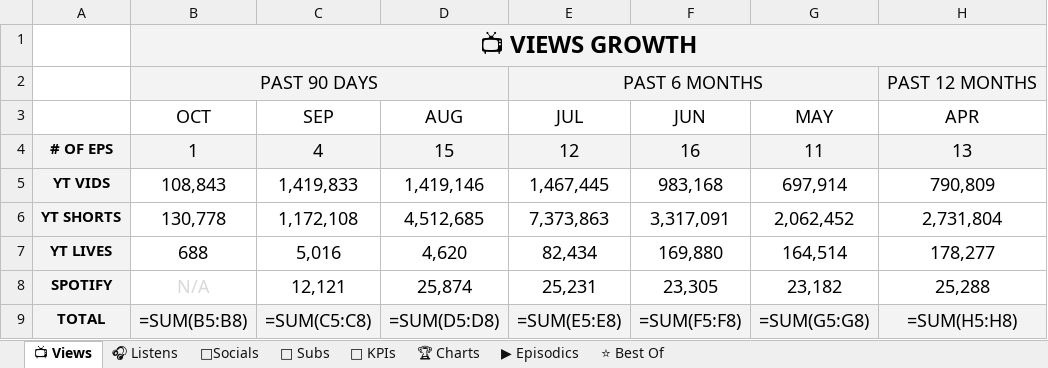
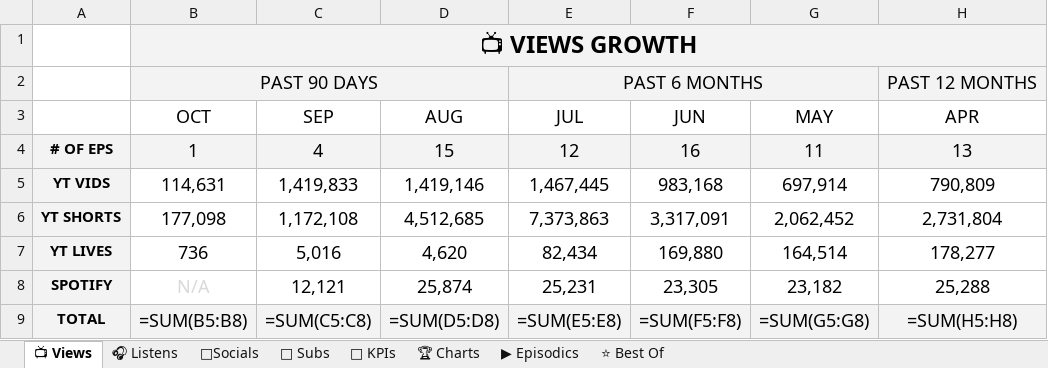
Before and after one commit to raindelaymedia/roadtrippin, an Excel workbook: master/shows/road_trippin/data/Road_Trippin_Analytics_Tracker.xlsx, sheet 📺 Views, drawn as a sheet; only a part is shown; values as stored, in another font and other column widths than the file's, no borders; formulas without a stored value are shown as written; the diff names each change by its address in the sheet, - before the commit and + after, or states it on an @@ line.

```diff
--- a/master/shows/road_trippin/data/Road_Trippin_Analytics_Tracker.xlsx (sheet 📺 Views)
+++ b/master/shows/road_trippin/data/Road_Trippin_Analytics_Tracker.xlsx (sheet 📺 Views)
-B5 (OCT): 108,843
+B5 (OCT): 114,631
-B6 (OCT): 130,778
+B6 (OCT): 177,098
-B7 (OCT): 688
+B7 (OCT): 736
```
Also changed, not shown: sheet 👥 Subs, sheet ⭐ Best Of, sheet ▶ Episodics, sheet 🔑 KPIs, 14 other files.
